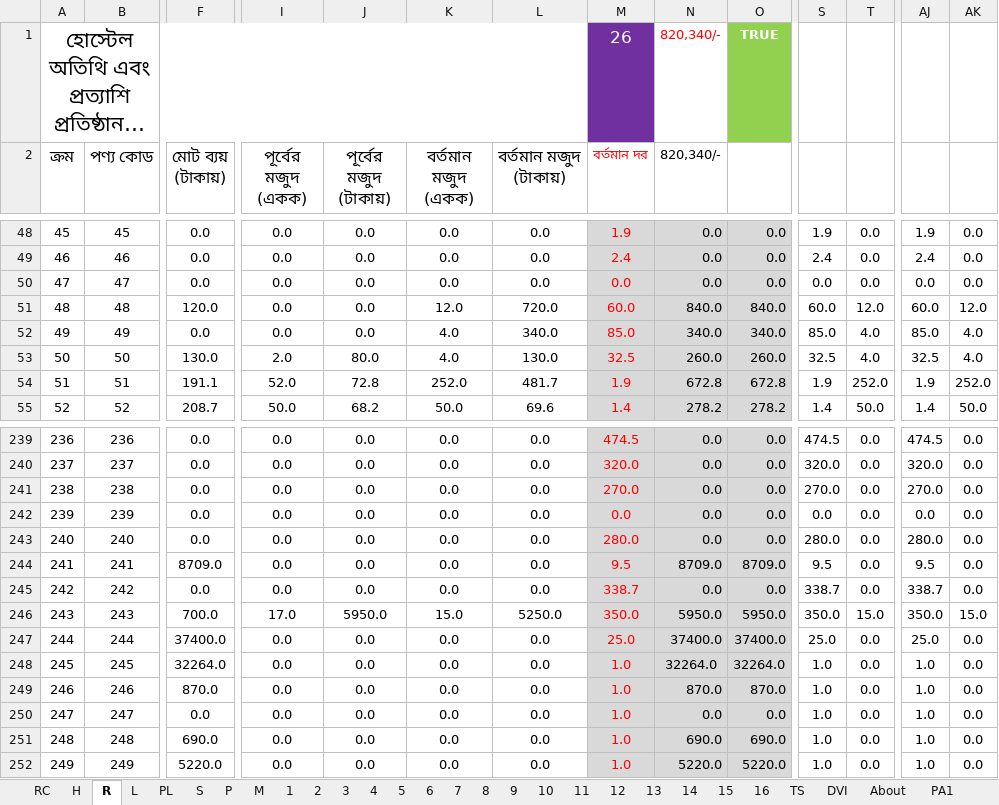
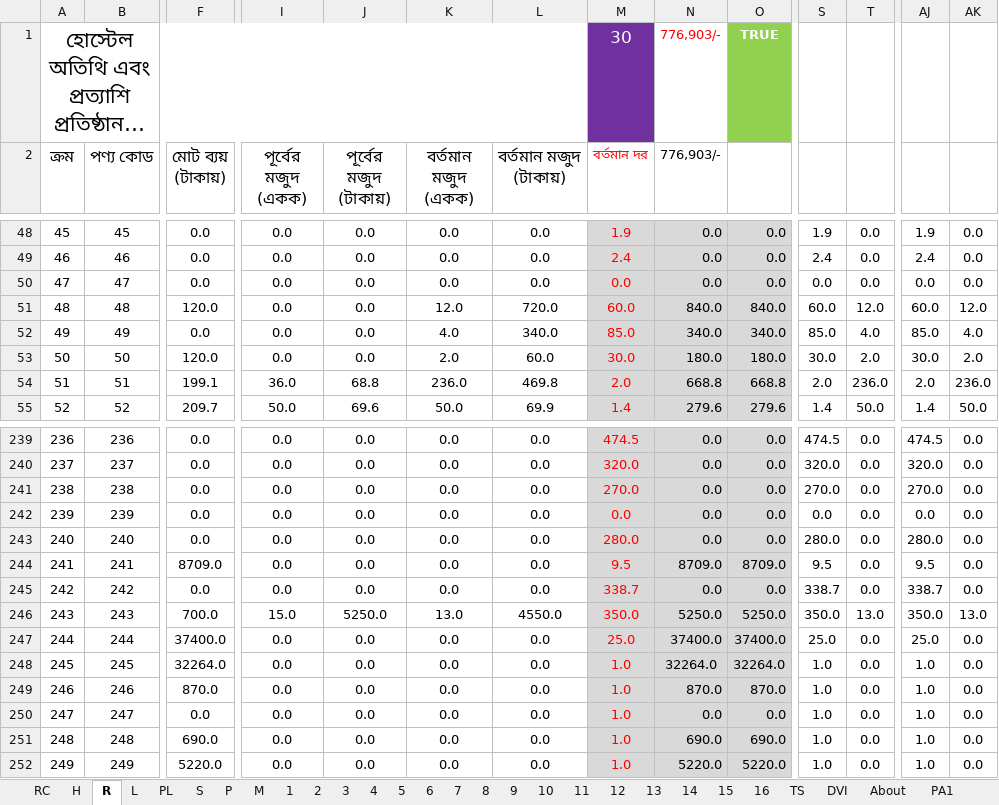
Before and after one commit to nshamim2026/office, an Excel workbook: Store/10-2025 STORE GH/23-31 OCT 2025/23-31 OCT 2025 SU.xlsx, sheet R, drawn as a sheet; only a part is shown, gaps mark what is left out; long unchanged cells end in …; values as stored, in another font and other column widths than the file's, no borders; conditional formats not drawn; the diff covers the shown part only; the diff names each change by its address in the sheet, - before the commit and + after, or states it on an @@ line.

```diff
--- a/Store/10-2025 STORE GH/23-31 OCT 2025/23-31 OCT 2025 SU.xlsx (sheet R)
+++ b/Store/10-2025 STORE GH/23-31 OCT 2025/23-31 OCT 2025 SU.xlsx (sheet R)
-M1 (বর্তমান দর): 26
+M1 (বর্তমান দর): 30
-N1:N2 (776,903/-): 820,340/-
+N1:N2 (776,903/-): 776,903/-
-F53 (মোট ব্যয় (টাকায়)): 130.0
+F53 (মোট ব্যয় (টাকায়)): 120.0
-I53 (পূর্বের মজুদ (একক)): 2.0
+I53 (পূর্বের মজুদ (একক)): 0.0
-J53 (পূর্বের মজুদ (টাকায়)): 80.0
+J53 (পূর্বের মজুদ (টাকায়)): 0.0
-K53 (বর্তমান মজুদ (একক)): 4.0
+K53 (বর্তমান মজুদ (একক)): 2.0
-L53 (বর্তমান মজুদ (টাকায়)): 130.0
+L53 (বর্তমান মজুদ (টাকায়)): 60.0
-M53 (বর্তমান দর): 32.5
+M53 (বর্তমান দর): 30.0
-N53 (776,903/-): 260.0
+N53 (776,903/-): 180.0
-O53: 260.0
+O53: 180.0
-S53: 32.5
+S53: 30.0
-T53: 4.0
+T53: 2.0
-AJ53: 32.5
+AJ53: 30.0
-AK53: 4.0
+AK53: 2.0
-F54 (মোট ব্যয় (টাকায়)): 191.1
+F54 (মোট ব্যয় (টাকায়)): 199.1
-I54 (পূর্বের মজুদ (একক)): 52.0
+I54 (পূর্বের মজুদ (একক)): 36.0
-J54 (পূর্বের মজুদ (টাকায়)): 72.8
+J54 (পূর্বের মজুদ (টাকায়)): 68.8
-K54 (বর্তমান মজুদ (একক)): 252.0
+K54 (বর্তমান মজুদ (একক)): 236.0
-L54 (বর্তমান মজুদ (টাকায়)): 481.7
+L54 (বর্তমান মজুদ (টাকায়)): 469.8
-M54 (বর্তমান দর): 1.9
+M54 (বর্তমান দর): 2.0
-N54 (776,903/-): 672.8
+N54 (776,903/-): 668.8
-O54: 672.8
+O54: 668.8
-S54: 1.9
+S54: 2.0
-T54: 252.0
+T54: 236.0
-AJ54: 1.9
+AJ54: 2.0
-AK54: 252.0
+AK54: 236.0
-F55 (মোট ব্যয় (টাকায়)): 208.7
+F55 (মোট ব্যয় (টাকায়)): 209.7
-J55 (পূর্বের মজুদ (টাকায়)): 68.2
+J55 (পূর্বের মজুদ (টাকায়)): 69.6
-L55 (বর্তমান মজুদ (টাকায়)): 69.6
+L55 (বর্তমান মজুদ (টাকায়)): 69.9
-N55 (776,903/-): 278.2
+N55 (776,903/-): 279.6
-O55: 278.2
+O55: 279.6
-I246 (পূর্বের মজুদ (একক)): 17.0
+I246 (পূর্বের মজুদ (একক)): 15.0
-J246 (পূর্বের মজুদ (টাকায়)): 5950.0
+J246 (পূর্বের মজুদ (টাকায়)): 5250.0
-K246 (বর্তমান মজুদ (একক)): 15.0
+K246 (বর্তমান মজুদ (একক)): 13.0
-L246 (বর্তমান মজুদ (টাকায়)): 5250.0
+L246 (বর্তমান মজুদ (টাকায়)): 4550.0
-N246 (776,903/-): 5950.0
+N246 (776,903/-): 5250.0
-O246: 5950.0
+O246: 5250.0
-T246: 15.0
+T246: 13.0
-AK246: 15.0
+AK246: 13.0
```
Also changed, not shown: 639 edited cells elsewhere in this sheet, sheet S, sheet 3, sheet 8, sheet 7, sheet 9, sheet 4, 29 more sheets, hidden cells, Store/10-2025 STORE GH/13-22 OCT 2025/13-22 OCT 2025 SU.xlsx.
